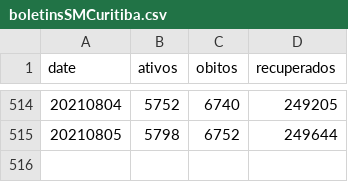
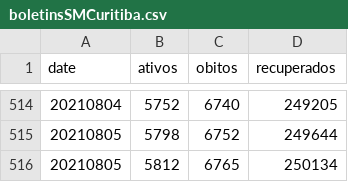
Before and after one commit to eliaskrainski/covid19misc, a CSV file: data/boletinsSMCuritiba.csv, drawn as a sheet; only a part is shown, gaps mark what is left out.

Commit message:
update

```diff
--- a/data/boletinsSMCuritiba.csv
+++ b/data/boletinsSMCuritiba.csv
@@ -515 +515,2 @@ date,ativos,obitos,recuperados
 20210805,5798,6752,249644
+20210805,5812,6765,250134
```
